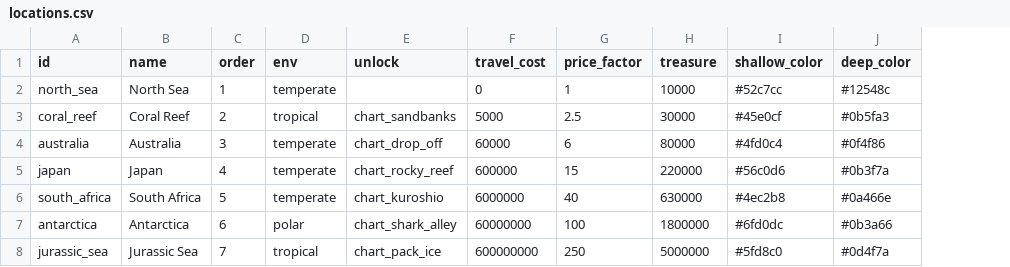
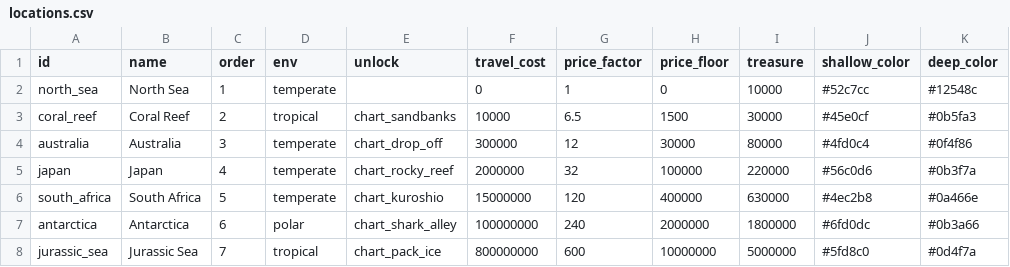
Before and after one commit to aceonline666/fishy-mcfish, a CSV file: data/locations.csv, drawn as a sheet; only a part is shown; the diff names each change by its address in the sheet, - before the commit and + after, or states it on an @@ line.

```diff
--- a/data/locations.csv
+++ b/data/locations.csv
+column H (price_floor), rows 2-8: 0 | 1500 | 30000 | 100000 | 400000 | 2000000 | 10000000
-F3 (travel_cost): 5000
+F3 (travel_cost): 10000
-G3 (price_factor): 2.5
+G3 (price_factor): 6.5
-F4 (travel_cost): 60000
+F4 (travel_cost): 300000
-G4 (price_factor): 6
+G4 (price_factor): 12
-F5 (travel_cost): 600000
+F5 (travel_cost): 2000000
-G5 (price_factor): 15
+G5 (price_factor): 32
-F6 (travel_cost): 6000000
+F6 (travel_cost): 15000000
-G6 (price_factor): 40
+G6 (price_factor): 120
-F7 (travel_cost): 60000000
+F7 (travel_cost): 100000000
-G7 (price_factor): 100
+G7 (price_factor): 240
-F8 (travel_cost): 600000000
+F8 (travel_cost): 800000000
-G8 (price_factor): 250
+G8 (price_factor): 600
```
Also changed, not shown: 11 other files.
